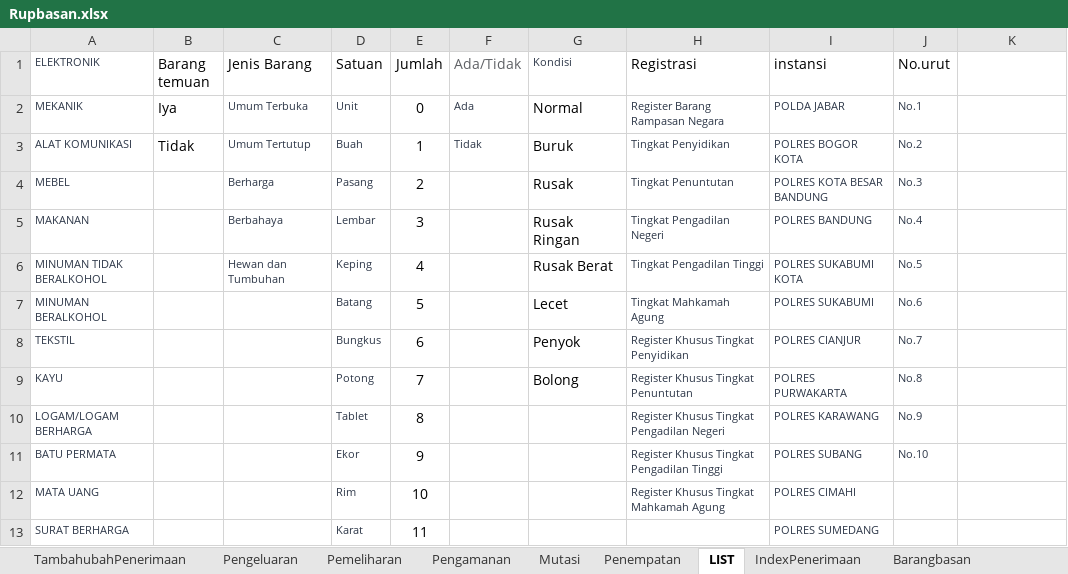
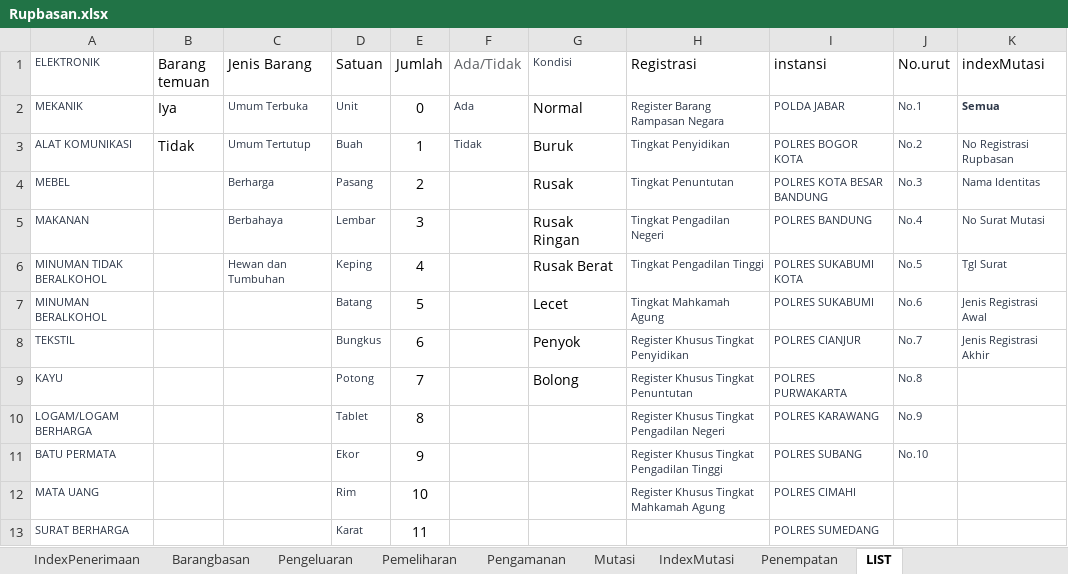
Before and after one commit to ecahyono/Automationpython, an Excel workbook: Filexel/Rupbasan.xlsx, sheet LIST, drawn as a sheet; only a part is shown; values as stored, in another font and other column widths than the file's, no borders; conditional formats not drawn; the diff names each change by its address in the sheet, - before the commit and + after, or states it on an @@ line.

Commit message:
mutasi

```diff
--- a/Filexel/Rupbasan.xlsx (sheet LIST)
+++ b/Filexel/Rupbasan.xlsx (sheet LIST)
+sheet tab: IndexMutasi
@@ sheet tab order changed: IndexPenerimaan | Barangbasan | Pengeluaran | Pemeliharan | Pengamanan | Mutasi | IndexMutasi | Penempatan | LIST @@
-K1: (empty)
+K1: indexMutasi
-K2 (indexMutasi): (empty)
+K2 (indexMutasi): Semua
-K3 (indexMutasi): (empty)
+K3 (indexMutasi): No Registrasi Rupbasan
-K4 (indexMutasi): (empty)
+K4 (indexMutasi): Nama Identitas
-K5 (indexMutasi): (empty)
+K5 (indexMutasi): No Surat Mutasi
-K6 (indexMutasi): (empty)
+K6 (indexMutasi): Tgl Surat
-K7 (indexMutasi): (empty)
+K7 (indexMutasi): Jenis Registrasi Awal
-K8 (indexMutasi): (empty)
+K8 (indexMutasi): Jenis Registrasi Akhir
```
Also changed, not shown: sheet Barangbasan, sheet Mutasi, sheet IndexPenerimaan, 16 other files.
